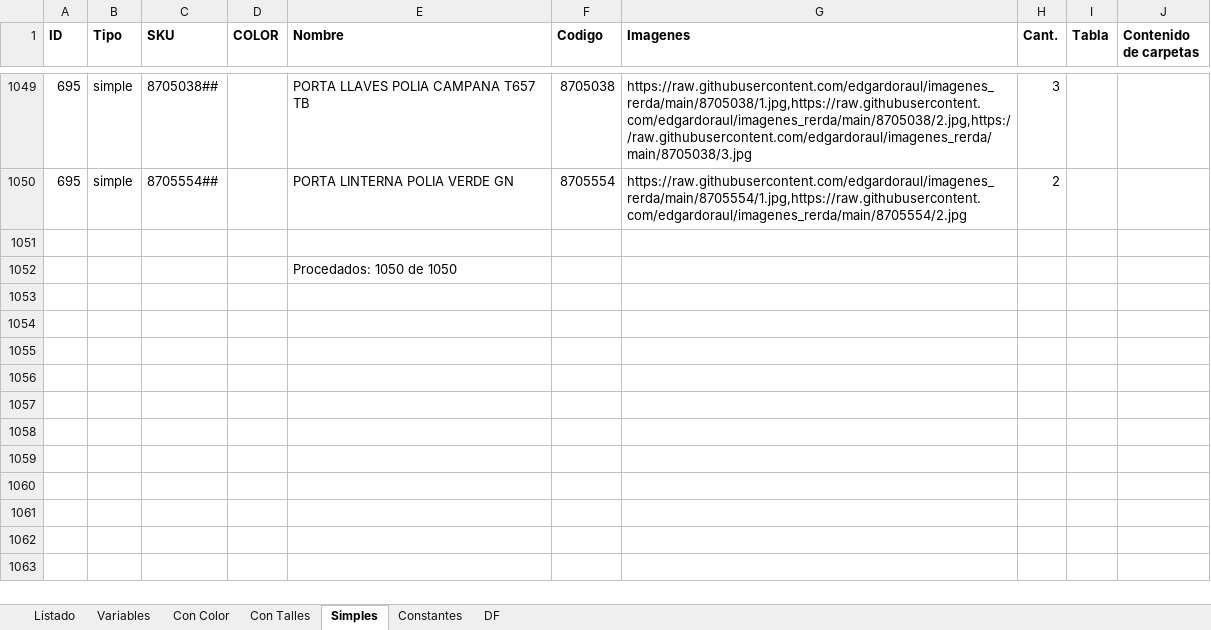
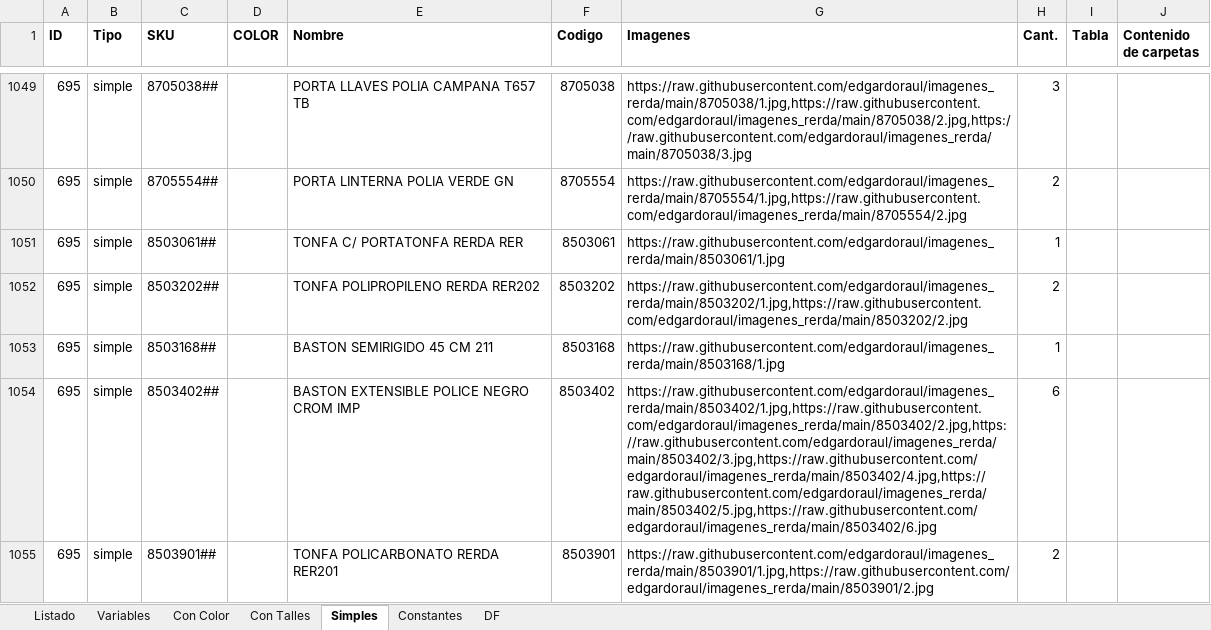
Before and after one commit to edgardoraul/archivos_bat, an Excel workbook: ListadoImagenesWeb.xlsm, sheet Simples, drawn as a sheet; only a part is shown, gaps mark what is left out; values as stored, in another font and other column widths than the file's, no borders; removed rows and columns are numbered as before the commit, all else as after; the diff covers the shown part only; the diff names each change by its address in the sheet, - before the commit and + after, or states it on an @@ line.

```diff
--- a/ListadoImagenesWeb.xlsm (sheet Simples)
+++ b/ListadoImagenesWeb.xlsm (sheet Simples)
-row 1051: (empty)
+row 1051: 695 | simple | 8503061## |  | TONFA C/ PORTATONFA RERDA RER | 8503061 | https://raw.githubusercontent.com/edgardoraul/imagenes_rerda/main/8503061/1.jpg | 1
-row 1052:  |  |  |  | Procedados: 1050 de 1050
+row 1052: 695 | simple | 8503202## |  | TONFA POLIPROPILENO RERDA RER202 | 8503202 | https://raw.githubusercontent.com/edgardoraul/imagenes_rerda/main/8503202/1.jpg,https://raw.githubusercontent.com/edgardoraul/imagenes_rerda/main/8503202/2.jpg | 2
+row 1053: 695 | simple | 8503168## |  | BASTON SEMIRIGIDO 45 CM 211 | 8503168 | https://raw.githubusercontent.com/edgardoraul/imagenes_rerda/main/8503168/1.jpg | 1
+row 1054: 695 | simple | 8503402## |  | BASTON EXTENSIBLE POLICE NEGRO CROM IMP | 8503402 | https://raw.githubusercontent.com/edgardoraul/imagenes_rerda/main/8503402/1.jpg,https://raw.githubusercontent.com/edgardoraul/imagenes_rerda/main/8503402/2.jpg,https://raw.githubusercontent.com/edgardoraul/imagenes_rerda/main/8503402/3.jpg,https://raw.githubusercontent.com/edgardoraul/imagenes_rerda/main/8503402/4.jpg,https://raw.githubusercontent.com/edgardoraul/imagenes_rerda/main/8503402/5.jpg,https://raw.githubusercontent.com/edgardoraul/imagenes_rerda/main/8503402/6.jpg | 6
+row 1055: 695 | simple | 8503901## |  | TONFA POLICARBONATO RERDA RER201 | 8503901 | https://raw.githubusercontent.com/edgardoraul/imagenes_rerda/main/8503901/1.jpg,https://raw.githubusercontent.com/edgardoraul/imagenes_rerda/main/8503901/2.jpg | 2
```
Also changed, not shown: 5 added rows elsewhere in this sheet, 1 other file.
